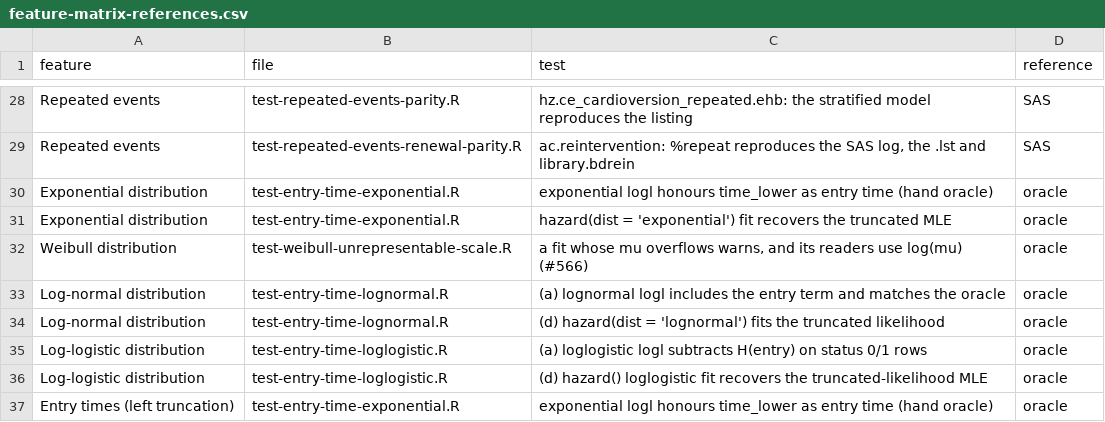
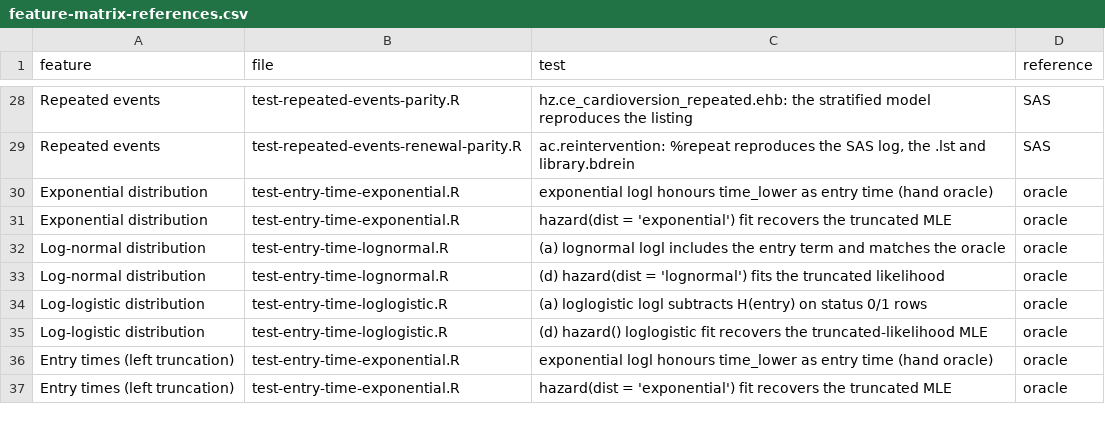
Before and after one commit to ehrlinger/TemporalHazard, a CSV file: tools/feature-matrix-references.csv, drawn as a sheet; only a part is shown, gaps mark what is left out; the shorter side is filled out with more unchanged rows; the diff names each change by its address in the sheet, - before the commit and + after, or states it on an @@ line.

```diff
--- a/tools/feature-matrix-references.csv
+++ b/tools/feature-matrix-references.csv
-row 32: Weibull distribution | test-weibull-unrepresentable-scale.R | a fit whose mu overflows warns, and its readers use log(mu) (#566) | oracle
```
Also changed, not shown: 4 other files.
